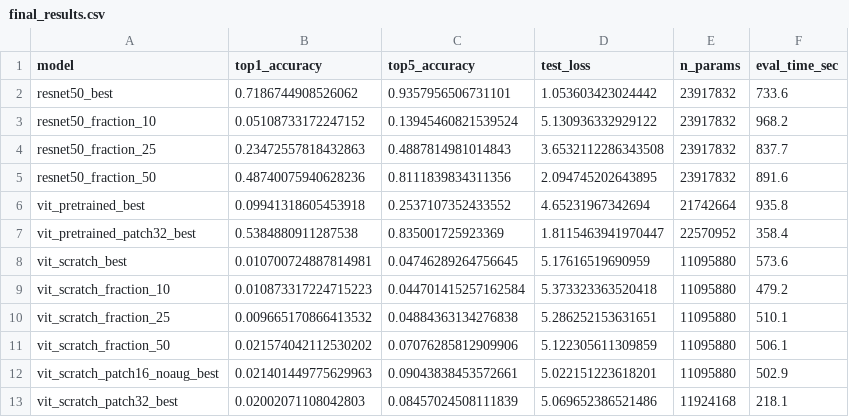
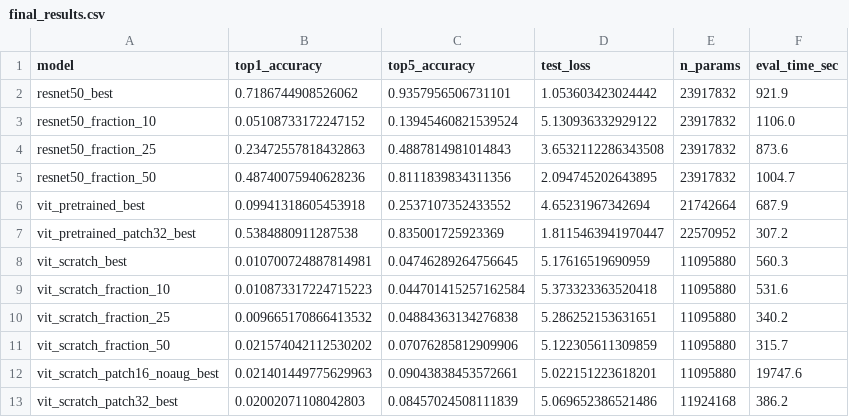
Before and after one commit to Billy-Crawford/vit-vs-cnn-fine-grained, a CSV file: results/final_results.csv, drawn as a sheet.

```diff
--- a/results/final_results.csv
+++ b/results/final_results.csv
@@ -1,13 +1,13 @@
 model,top1_accuracy,top5_accuracy,test_loss,n_params,eval_time_sec
-resnet50_best,0.7186744908526062,0.9357956506731101,1.053603423024442,23917832,733.6
-resnet50_fraction_10,0.05108733172247152,0.13945460821539524,5.130936332929122,23917832,968.2
-resnet50_fraction_25,0.23472557818432863,0.4887814981014843,3.6532112286343508,23917832,837.7
-resnet50_fraction_50,0.48740075940628236,0.8111839834311356,2.094745202643895,23917832,891.6
-vit_pretrained_best,0.09941318605453918,0.2537107352433552,4.65231967342694,21742664,935.8
-vit_pretrained_patch32_best,0.5384880911287538,0.835001725923369,1.8115463941970447,22570952,358.4
-vit_scratch_best,0.010700724887814981,0.04746289264756645,5.17616519690959,11095880,573.6
-vit_scratch_fraction_10,0.010873317224715223,0.044701415257162584,5.373323363520418,11095880,479.2
-vit_scratch_fraction_25,0.009665170866413532,0.04884363134276838,5.286252153631651,11095880,510.1
-vit_scratch_fraction_50,0.021574042112530202,0.07076285812909906,5.122305611309859,11095880,506.1
-vit_scratch_patch16_noaug_best,0.021401449775629963,0.09043838453572661,5.022151223618201,11095880,502.9
-vit_scratch_patch32_best,0.02002071108042803,0.08457024508111839,5.069652386521486,11924168,218.1
+resnet50_best,0.7186744908526062,0.9357956506731101,1.053603423024442,23917832,921.9
+resnet50_fraction_10,0.05108733172247152,0.13945460821539524,5.130936332929122,23917832,1106.0
+resnet50_fraction_25,0.23472557818432863,0.4887814981014843,3.6532112286343508,23917832,873.6
+resnet50_fraction_50,0.48740075940628236,0.8111839834311356,2.094745202643895,23917832,1004.7
+vit_pretrained_best,0.09941318605453918,0.2537107352433552,4.65231967342694,21742664,687.9
+vit_pretrained_patch32_best,0.5384880911287538,0.835001725923369,1.8115463941970447,22570952,307.2
+vit_scratch_best,0.010700724887814981,0.04746289264756645,5.17616519690959,11095880,560.3
+vit_scratch_fraction_10,0.010873317224715223,0.044701415257162584,5.373323363520418,11095880,531.6
+vit_scratch_fraction_25,0.009665170866413532,0.04884363134276838,5.286252153631651,11095880,340.2
+vit_scratch_fraction_50,0.021574042112530202,0.07076285812909906,5.122305611309859,11095880,315.7
+vit_scratch_patch16_noaug_best,0.021401449775629963,0.09043838453572661,5.022151223618201,11095880,19747.6
+vit_scratch_patch32_best,0.02002071108042803,0.08457024508111839,5.069652386521486,11924168,386.2
```
Also changed, not shown: 16 other files.
